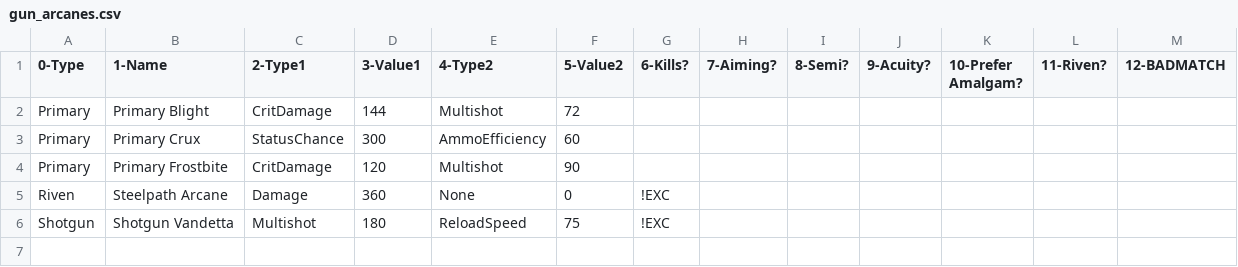
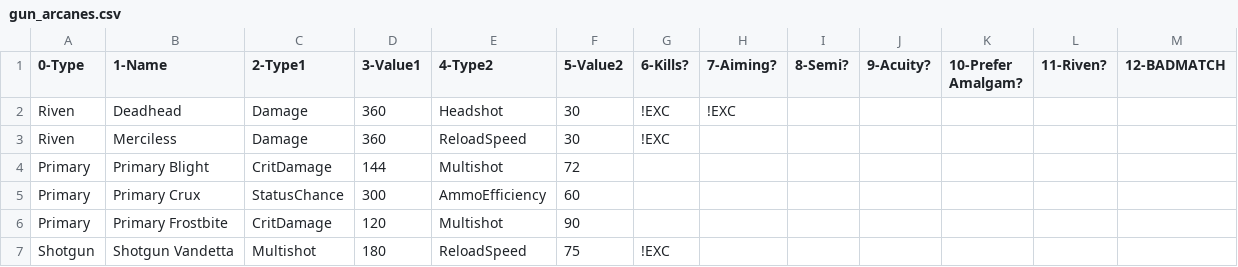
Before and after one commit to ReallyMadHermit/wf_optimizer, a CSV file: src/data/gun_arcanes.csv, drawn as a sheet.

Commit message:
updates to mod data and arcane data

```diff
--- a/src/data/gun_arcanes.csv
+++ b/src/data/gun_arcanes.csv
@@ -1,2 +1,4 @@
 0-Type,1-Name,2-Type1,3-Value1,4-Type2,5-Value2,6-Kills?,7-Aiming?,8-Semi?,9-Acuity?,10-Prefer Amalgam?,11-Riven?,12-BADMATCH
+Riven,Deadhead,Damage,360,Headshot,30,!EXC,!EXC,,,,,
+Riven,Merciless,Damage,360,ReloadSpeed,30,!EXC,,,,,,
 Primary,Primary Blight,CritDamage,144,Multishot,72,,,,,,,
@@ -4,3 +6,2 @@ Primary,Primary Crux,StatusChance,300,AmmoEfficiency,60,,,,,,,
 Primary,Primary Frostbite,CritDamage,120,Multishot,90,,,,,,,
-Riven,Steelpath Arcane,Damage,360,None,0,!EXC,,,,,,
 Shotgun,Shotgun Vandetta,Multishot,180,ReloadSpeed,75,!EXC,,,,,,
```
Also changed, not shown: src/data/gun_mods.csv.
